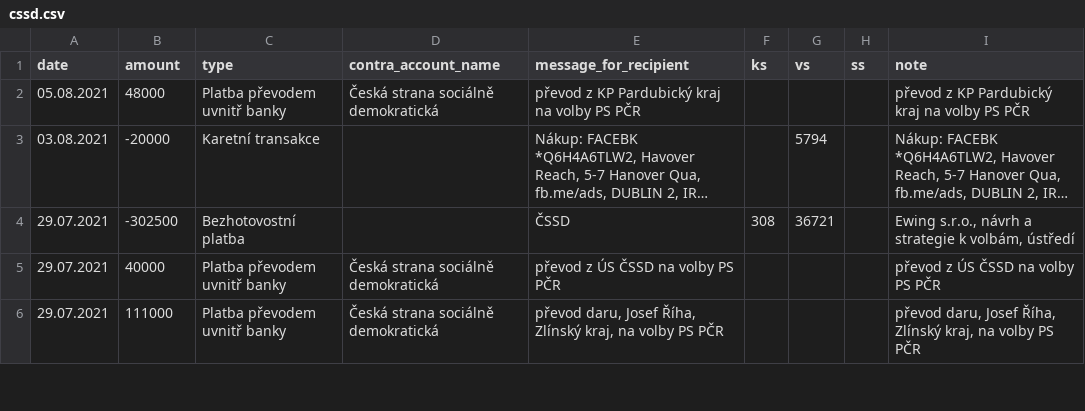
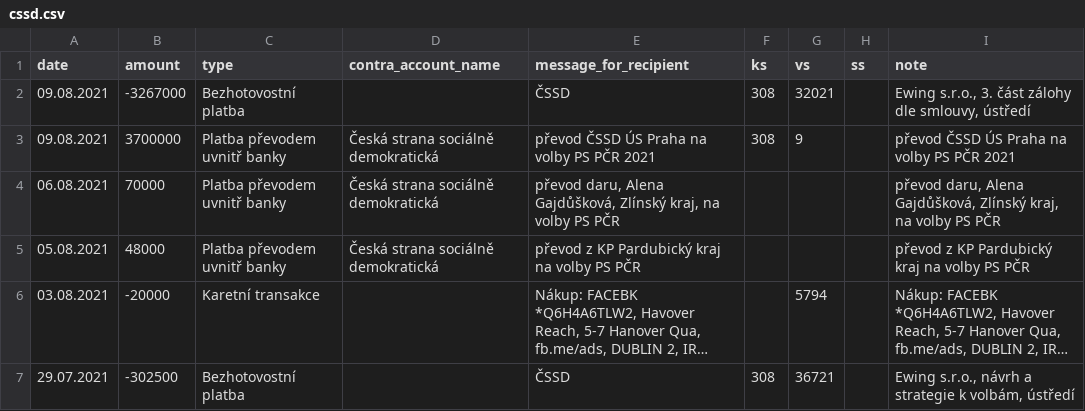
Before and after one commit to opop999/transparent_election_accounts, a CSV file: data/expense_accounts/individual_expense_accounts/cssd.csv (was data/individual_accounts/cssd.csv), drawn as a sheet; only a part is shown; the shorter side is filled out with more unchanged rows; long unchanged cells end in …; the diff names each change by its address in the sheet, - before the commit and + after, or states it on an @@ line.

```diff
--- a/data/individual_accounts/cssd.csv
+++ b/data/expense_accounts/individual_expense_accounts/cssd.csv
+row 2: 09.08.2021 | -3267000 | Bezhotovostní platba |  | ČSSD | 308 | 32021 |  | Ewing s.r.o., 3. část zálohy dle smlouvy, ústředí
+row 3: 09.08.2021 | 3700000 | Platba převodem uvnitř banky | Česká strana sociálně demokratická | převod ČSSD ÚS Praha na volby PS PČR 2021 | 308 | 9 |  | převod ČSSD ÚS Praha na volby PS PČR 2021
+row 4: 06.08.2021 | 70000 | Platba převodem uvnitř banky | Česká strana sociálně demokratická | převod daru, Alena Gajdůšková, Zlínský kraj, na volby PS PČR |  |  |  | převod daru, Alena Gajdůšková, Zlínský kraj, na volby PS PČR
```
Also changed, not shown: data/expense_accounts/individual_expense_accounts/ods_kdu-csl_top09.csv, data/expense_accounts/individual_expense_accounts/prisaha.csv, 28 other files.
